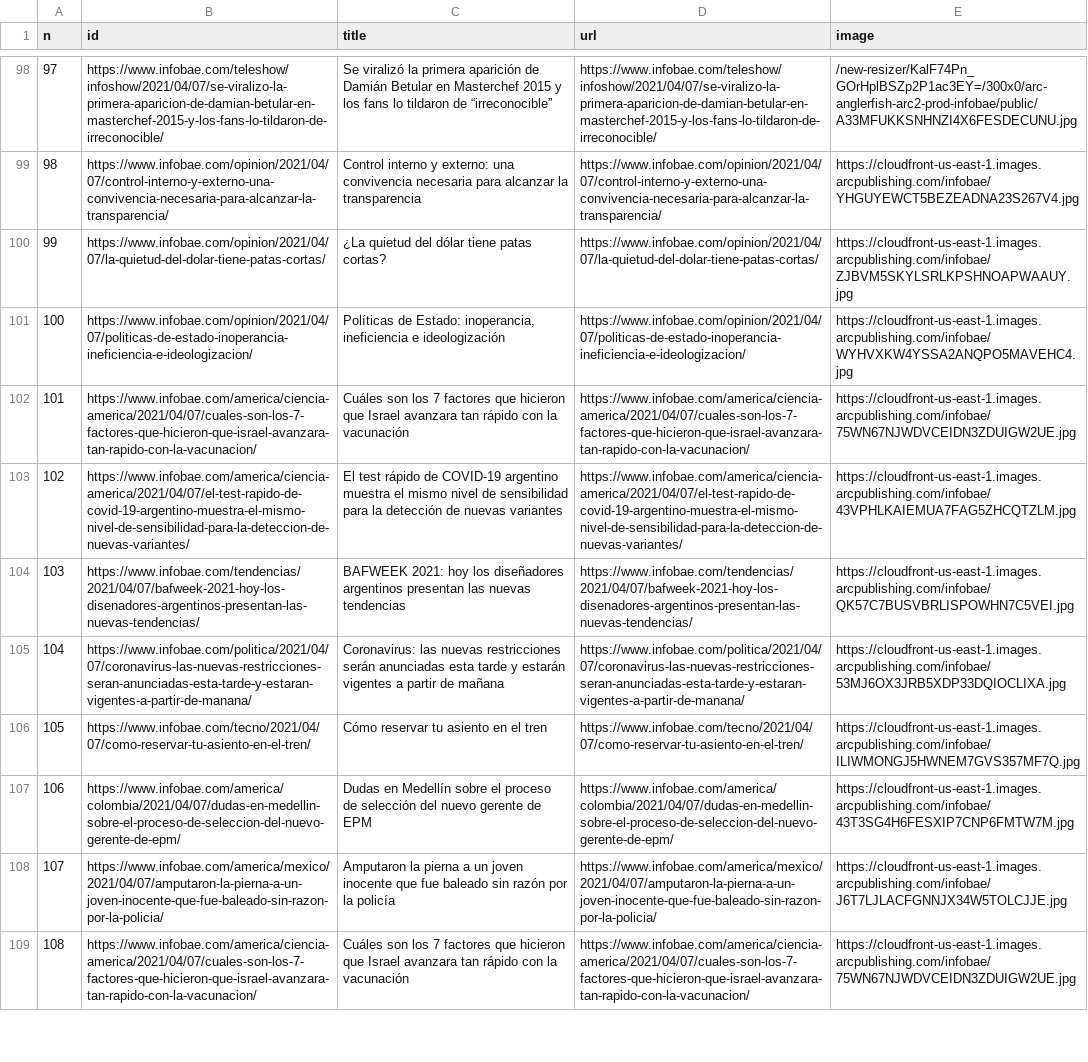
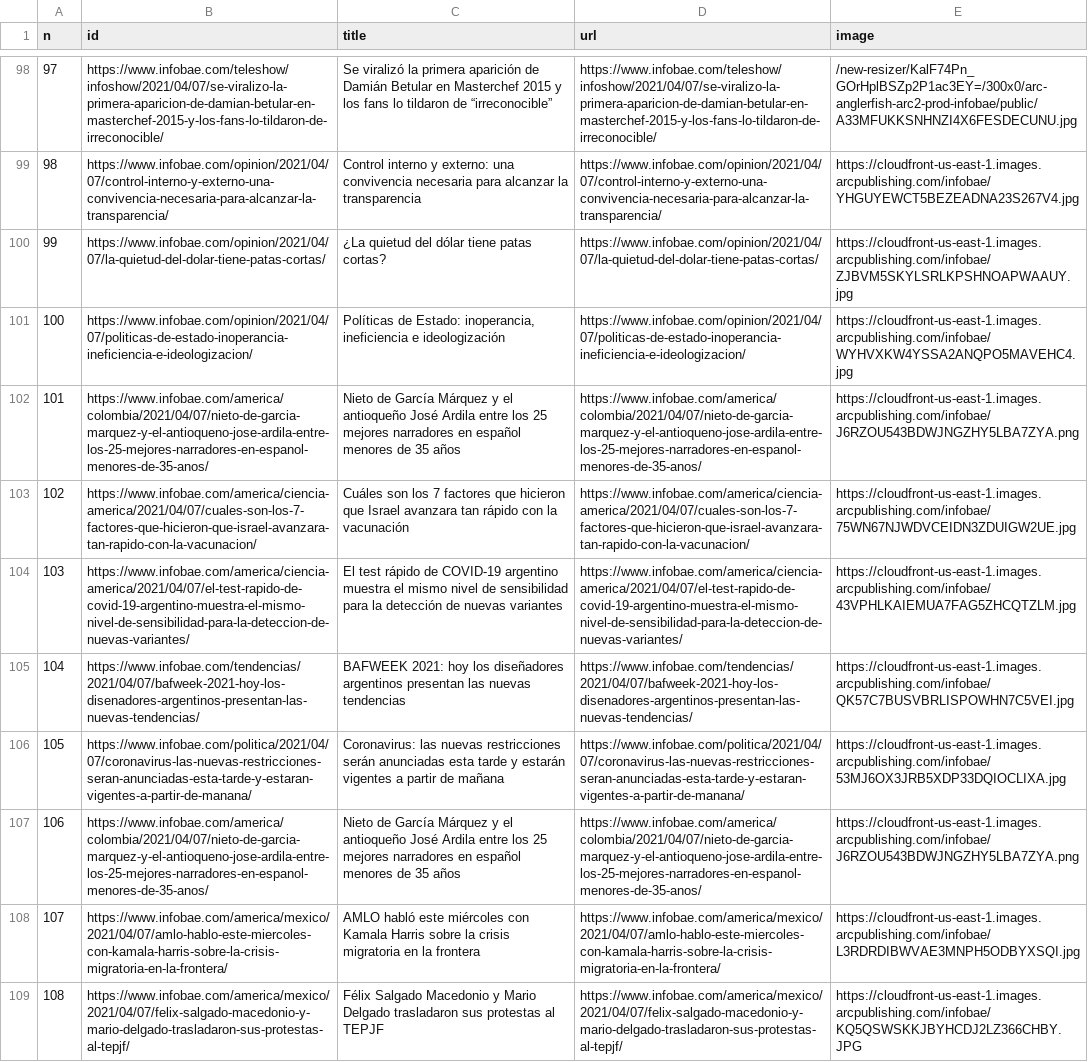
Before and after one commit to diffario/diarios, a CSV file: infobae.csv, drawn as a sheet; only a part is shown, gaps mark what is left out; the diff covers the shown part only; the diff names each change by its address in the sheet, - before the commit and + after, or states it on an @@ line.

```diff
--- a/infobae.csv
+++ b/infobae.csv
-B102 (id): https://www.infobae.com/america/ciencia-america/2021/04/07/cuales-son-los-7-factores-que-hicieron-que-israel-avanzara-tan-rapido-con-la-vacunacion/
+B102 (id): https://www.infobae.com/america/colombia/2021/04/07/nieto-de-garcia-marquez-y-el-antioqueno-jose-ardila-entre-los-25-mejores-narradores-en-espanol-menores-de-35-anos/
-C102 (title): Cuáles son los 7 factores que hicieron que Israel avanzara tan rápido con la vacunación
+C102 (title): Nieto de García Márquez y el antioqueño José Ardila entre los 25 mejores narradores en español menores de 35 años
-D102 (url): https://www.infobae.com/america/ciencia-america/2021/04/07/cuales-son-los-7-factores-que-hicieron-que-israel-avanzara-tan-rapido-con-la-vacunacion/
+D102 (url): https://www.infobae.com/america/colombia/2021/04/07/nieto-de-garcia-marquez-y-el-antioqueno-jose-ardila-entre-los-25-mejores-narradores-en-espanol-menores-de-35-anos/
-E102 (image): https://cloudfront-us-east-1.images.arcpublishing.com/infobae/75WN67NJWDVCEIDN3ZDUIGW2UE.jpg
+E102 (image): https://cloudfront-us-east-1.images.arcpublishing.com/infobae/J6RZOU543BDWJNGZHY5LBA7ZYA.png
-B103 (id): https://www.infobae.com/america/ciencia-america/2021/04/07/el-test-rapido-de-covid-19-argentino-muestra-el-mismo-nivel-de-sensibilidad-para-la-deteccion-de-nuevas-variantes/
+B103 (id): https://www.infobae.com/america/ciencia-america/2021/04/07/cuales-son-los-7-factores-que-hicieron-que-israel-avanzara-tan-rapido-con-la-vacunacion/
-C103 (title): El test rápido de COVID-19 argentino muestra el mismo nivel de sensibilidad para la detección de nuevas variantes
+C103 (title): Cuáles son los 7 factores que hicieron que Israel avanzara tan rápido con la vacunación
-D103 (url): https://www.infobae.com/america/ciencia-america/2021/04/07/el-test-rapido-de-covid-19-argentino-muestra-el-mismo-nivel-de-sensibilidad-para-la-deteccion-de-nuevas-variantes/
+D103 (url): https://www.infobae.com/america/ciencia-america/2021/04/07/cuales-son-los-7-factores-que-hicieron-que-israel-avanzara-tan-rapido-con-la-vacunacion/
-E103 (image): https://cloudfront-us-east-1.images.arcpublishing.com/infobae/43VPHLKAIEMUA7FAG5ZHCQTZLM.jpg
+E103 (image): https://cloudfront-us-east-1.images.arcpublishing.com/infobae/75WN67NJWDVCEIDN3ZDUIGW2UE.jpg
-B104 (id): https://www.infobae.com/tendencias/2021/04/07/bafweek-2021-hoy-los-disenadores-argentinos-presentan-las-nuevas-tendencias/
+B104 (id): https://www.infobae.com/america/ciencia-america/2021/04/07/el-test-rapido-de-covid-19-argentino-muestra-el-mismo-nivel-de-sensibilidad-para-la-deteccion-de-nuevas-variantes/
-C104 (title): BAFWEEK 2021: hoy los diseñadores argentinos presentan las nuevas tendencias
+C104 (title): El test rápido de COVID-19 argentino muestra el mismo nivel de sensibilidad para la detección de nuevas variantes
-D104 (url): https://www.infobae.com/tendencias/2021/04/07/bafweek-2021-hoy-los-disenadores-argentinos-presentan-las-nuevas-tendencias/
+D104 (url): https://www.infobae.com/america/ciencia-america/2021/04/07/el-test-rapido-de-covid-19-argentino-muestra-el-mismo-nivel-de-sensibilidad-para-la-deteccion-de-nuevas-variantes/
-E104 (image): https://cloudfront-us-east-1.images.arcpublishing.com/infobae/QK57C7BUSVBRLISPOWHN7C5VEI.jpg
+E104 (image): https://cloudfront-us-east-1.images.arcpublishing.com/infobae/43VPHLKAIEMUA7FAG5ZHCQTZLM.jpg
-B105 (id): https://www.infobae.com/politica/2021/04/07/coronavirus-las-nuevas-restricciones-seran-anunciadas-esta-tarde-y-estaran-vigentes-a-partir-de-manana/
+B105 (id): https://www.infobae.com/tendencias/2021/04/07/bafweek-2021-hoy-los-disenadores-argentinos-presentan-las-nuevas-tendencias/
-C105 (title): Coronavirus: las nuevas restricciones serán anunciadas esta tarde y estarán vigentes a partir de mañana
+C105 (title): BAFWEEK 2021: hoy los diseñadores argentinos presentan las nuevas tendencias
-D105 (url): https://www.infobae.com/politica/2021/04/07/coronavirus-las-nuevas-restricciones-seran-anunciadas-esta-tarde-y-estaran-vigentes-a-partir-de-manana/
+D105 (url): https://www.infobae.com/tendencias/2021/04/07/bafweek-2021-hoy-los-disenadores-argentinos-presentan-las-nuevas-tendencias/
-E105 (image): https://cloudfront-us-east-1.images.arcpublishing.com/infobae/53MJ6OX3JRB5XDP33DQIOCLIXA.jpg
+E105 (image): https://cloudfront-us-east-1.images.arcpublishing.com/infobae/QK57C7BUSVBRLISPOWHN7C5VEI.jpg
-B106 (id): https://www.infobae.com/tecno/2021/04/07/como-reservar-tu-asiento-en-el-tren/
+B106 (id): https://www.infobae.com/politica/2021/04/07/coronavirus-las-nuevas-restricciones-seran-anunciadas-esta-tarde-y-estaran-vigentes-a-partir-de-manana/
-C106 (title): Cómo reservar tu asiento en el tren
+C106 (title): Coronavirus: las nuevas restricciones serán anunciadas esta tarde y estarán vigentes a partir de mañana
-D106 (url): https://www.infobae.com/tecno/2021/04/07/como-reservar-tu-asiento-en-el-tren/
+D106 (url): https://www.infobae.com/politica/2021/04/07/coronavirus-las-nuevas-restricciones-seran-anunciadas-esta-tarde-y-estaran-vigentes-a-partir-de-manana/
-E106 (image): https://cloudfront-us-east-1.images.arcpublishing.com/infobae/ILIWMONGJ5HWNEM7GVS357MF7Q.jpg
+E106 (image): https://cloudfront-us-east-1.images.arcpublishing.com/infobae/53MJ6OX3JRB5XDP33DQIOCLIXA.jpg
-B107 (id): https://www.infobae.com/america/colombia/2021/04/07/dudas-en-medellin-sobre-el-proceso-de-seleccion-del-nuevo-gerente-de-epm/
+B107 (id): https://www.infobae.com/america/colombia/2021/04/07/nieto-de-garcia-marquez-y-el-antioqueno-jose-ardila-entre-los-25-mejores-narradores-en-espanol-menores-de-35-anos/
-C107 (title): Dudas en Medellín sobre el proceso de selección del nuevo gerente de EPM
+C107 (title): Nieto de García Márquez y el antioqueño José Ardila entre los 25 mejores narradores en español menores de 35 años
-D107 (url): https://www.infobae.com/america/colombia/2021/04/07/dudas-en-medellin-sobre-el-proceso-de-seleccion-del-nuevo-gerente-de-epm/
+D107 (url): https://www.infobae.com/america/colombia/2021/04/07/nieto-de-garcia-marquez-y-el-antioqueno-jose-ardila-entre-los-25-mejores-narradores-en-espanol-menores-de-35-anos/
-E107 (image): https://cloudfront-us-east-1.images.arcpublishing.com/infobae/43T3SG4H6FESXIP7CNP6FMTW7M.jpg
+E107 (image): https://cloudfront-us-east-1.images.arcpublishing.com/infobae/J6RZOU543BDWJNGZHY5LBA7ZYA.png
-B108 (id): https://www.infobae.com/america/mexico/2021/04/07/amputaron-la-pierna-a-un-joven-inocente-que-fue-baleado-sin-razon-por-la-policia/
+B108 (id): https://www.infobae.com/america/mexico/2021/04/07/amlo-hablo-este-miercoles-con-kamala-harris-sobre-la-crisis-migratoria-en-la-frontera/
-C108 (title): Amputaron la pierna a un joven inocente que fue baleado sin razón por la policía
+C108 (title): AMLO habló este miércoles con Kamala Harris sobre la crisis migratoria en la frontera
-D108 (url): https://www.infobae.com/america/mexico/2021/04/07/amputaron-la-pierna-a-un-joven-inocente-que-fue-baleado-sin-razon-por-la-policia/
+D108 (url): https://www.infobae.com/america/mexico/2021/04/07/amlo-hablo-este-miercoles-con-kamala-harris-sobre-la-crisis-migratoria-en-la-frontera/
-E108 (image): https://cloudfront-us-east-1.images.arcpublishing.com/infobae/J6T7LJLACFGNNJX34W5TOLCJJE.jpg
+E108 (image): https://cloudfront-us-east-1.images.arcpublishing.com/infobae/L3RDRDIBWVAE3MNPH5ODBYXSQI.jpg
-B109 (id): https://www.infobae.com/america/ciencia-america/2021/04/07/cuales-son-los-7-factores-que-hicieron-que-israel-avanzara-tan-rapido-con-la-vacunacion/
+B109 (id): https://www.infobae.com/america/mexico/2021/04/07/felix-salgado-macedonio-y-mario-delgado-trasladaron-sus-protestas-al-tepjf/
-C109 (title): Cuáles son los 7 factores que hicieron que Israel avanzara tan rápido con la vacunación
+C109 (title): Félix Salgado Macedonio y Mario Delgado trasladaron sus protestas al TEPJF
-D109 (url): https://www.infobae.com/america/ciencia-america/2021/04/07/cuales-son-los-7-factores-que-hicieron-que-israel-avanzara-tan-rapido-con-la-vacunacion/
+D109 (url): https://www.infobae.com/america/mexico/2021/04/07/felix-salgado-macedonio-y-mario-delgado-trasladaron-sus-protestas-al-tepjf/
-E109 (image): https://cloudfront-us-east-1.images.arcpublishing.com/infobae/75WN67NJWDVCEIDN3ZDUIGW2UE.jpg
+E109 (image): https://cloudfront-us-east-1.images.arcpublishing.com/infobae/KQ5QSWSKKJBYHCDJ2LZ366CHBY.JPG
```
Also changed, not shown: 48 edited cells elsewhere in this file, clarin.csv, lanacion.csv, 3 other files.
